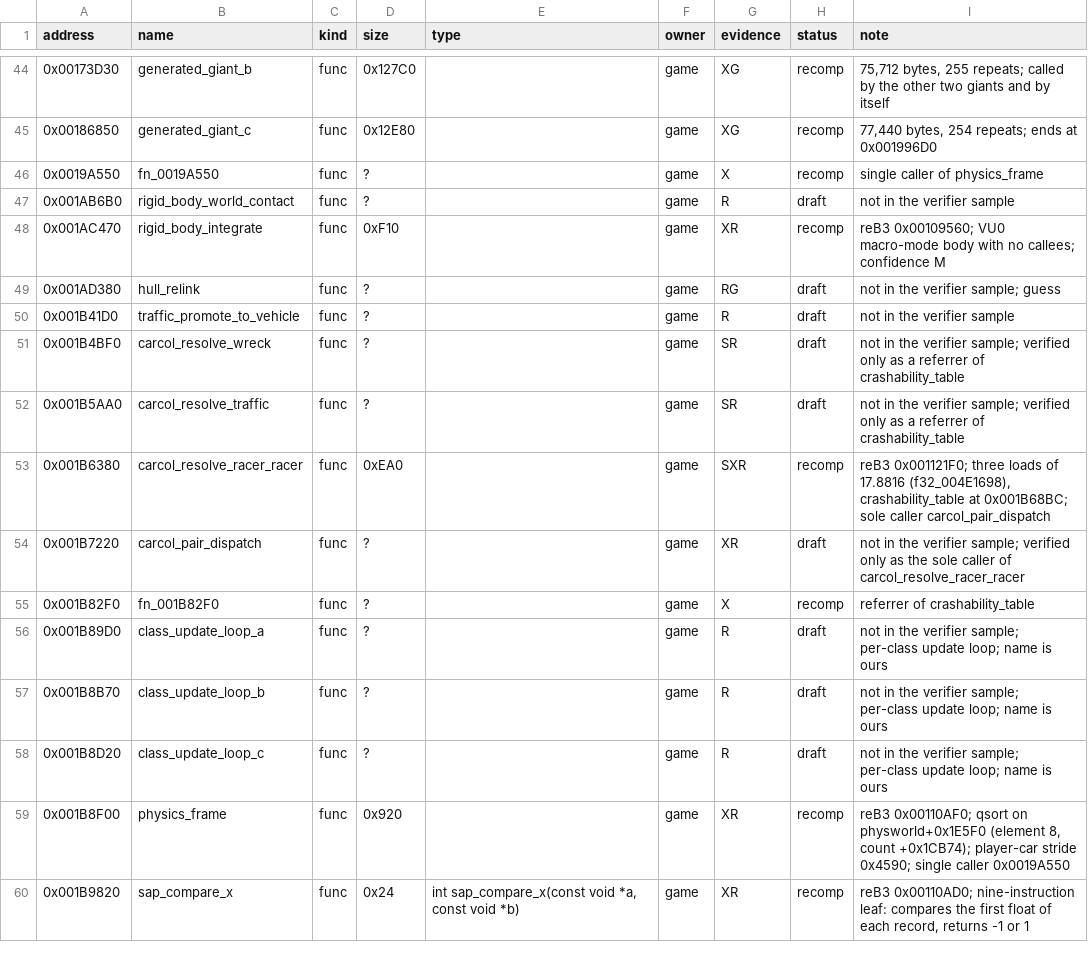
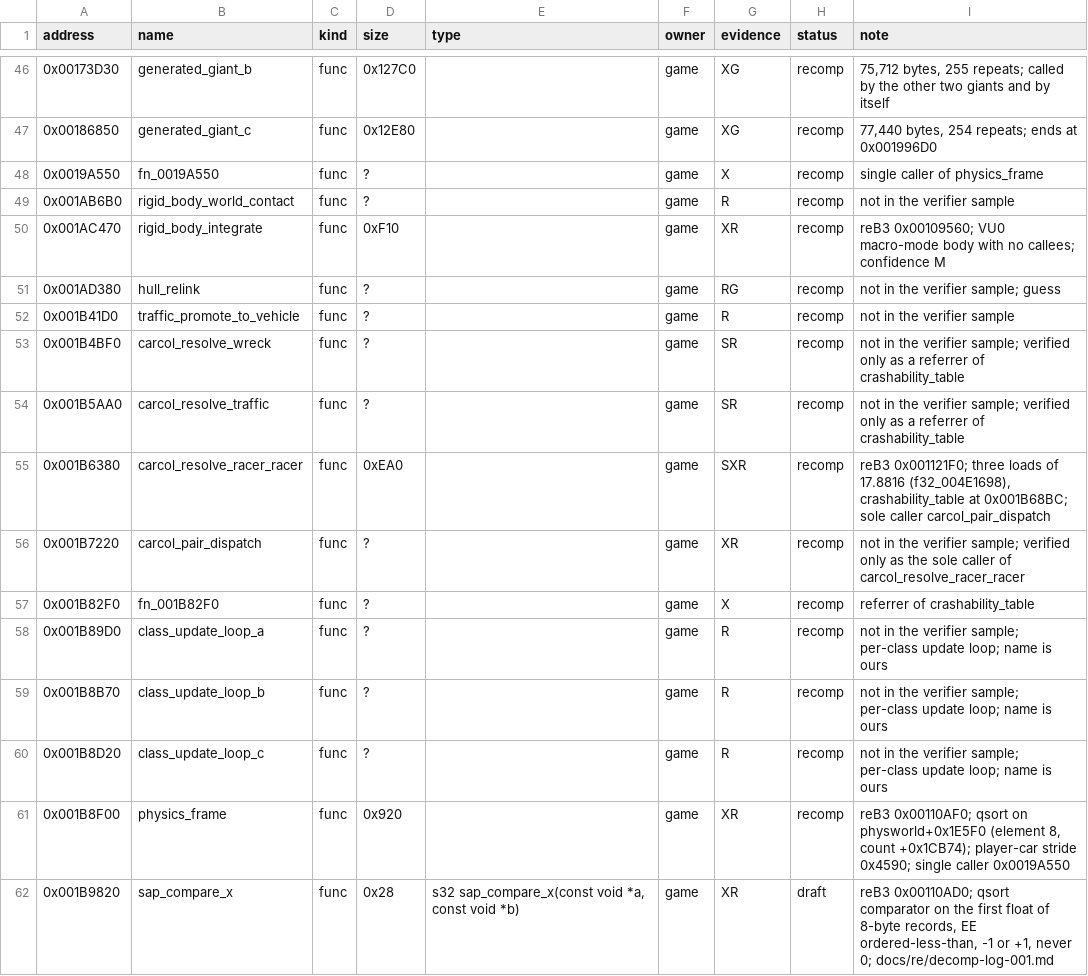
Before and after one commit to BlissVibes/Burnout3Decomp, a TSV file: game/symbols/SLUS_210.50.tsv, drawn as a sheet; only a part is shown, gaps mark what is left out; the diff covers the shown part only.

```diff
--- a/game/symbols/SLUS_210.50.tsv
+++ b/game/symbols/SLUS_210.50.tsv
@@ -46,15 +48,15 @@ address	name	kind	size	type	owner	evidence	status	note
 0x0019A550	fn_0019A550	func	?		game	X	recomp	single caller of physics_frame
-0x001AB6B0	rigid_body_world_contact	func	?		game	R	draft	not in the verifier sample
+0x001AB6B0	rigid_body_world_contact	func	?		game	R	recomp	not in the verifier sample
 0x001AC470	rigid_body_integrate	func	0xF10		game	XR	recomp	reB3 0x00109560; VU0 macro-mode body with no callees; confidence M
-0x001AD380	hull_relink	func	?		game	RG	draft	not in the verifier sample; guess
-0x001B41D0	traffic_promote_to_vehicle	func	?		game	R	draft	not in the verifier sample
-0x001B4BF0	carcol_resolve_wreck	func	?		game	SR	draft	not in the verifier sample; verified only as a referrer of crashability_table
-0x001B5AA0	carcol_resolve_traffic	func	?		game	SR	draft	not in the verifier sample; verified only as a referrer of crashability_table
+0x001AD380	hull_relink	func	?		game	RG	recomp	not in the verifier sample; guess
+0x001B41D0	traffic_promote_to_vehicle	func	?		game	R	recomp	not in the verifier sample
+0x001B4BF0	carcol_resolve_wreck	func	?		game	SR	recomp	not in the verifier sample; verified only as a referrer of crashability_table
+0x001B5AA0	carcol_resolve_traffic	func	?		game	SR	recomp	not in the verifier sample; verified only as a referrer of crashability_table
 0x001B6380	carcol_resolve_racer_racer	func	0xEA0		game	SXR	recomp	reB3 0x001121F0; three loads of 17.8816 (f32_004E1698), crashability_table at 0x001B68BC; sole caller carcol_pair_dispatch
-0x001B7220	carcol_pair_dispatch	func	?		game	XR	draft	not in the verifier sample; verified only as the sole caller of carcol_resolve_racer_racer
+0x001B7220	carcol_pair_dispatch	func	?		game	XR	recomp	not in the verifier sample; verified only as the sole caller of carcol_resolve_racer_racer
 0x001B82F0	fn_001B82F0	func	?		game	X	recomp	referrer of crashability_table
-0x001B89D0	class_update_loop_a	func	?		game	R	draft	not in the verifier sample; per-class update loop; name is ours
-0x001B8B70	class_update_loop_b	func	?		game	R	draft	not in the verifier sample; per-class update loop; name is ours
-0x001B8D20	class_update_loop_c	func	?		game	R	draft	not in the verifier sample; per-class update loop; name is ours
+0x001B89D0	class_update_loop_a	func	?		game	R	recomp	not in the verifier sample; per-class update loop; name is ours
+0x001B8B70	class_update_loop_b	func	?		game	R	recomp	not in the verifier sample; per-class update loop; name is ours
+0x001B8D20	class_update_loop_c	func	?		game	R	recomp	not in the verifier sample; per-class update loop; name is ours
 0x001B8F00	physics_frame	func	0x920		game	XR	recomp	reB3 0x00110AF0; qsort on physworld+0x1E5F0 (element 8, count +0x1CB74); player-car stride 0x4590; single caller 0x0019A550
-0x001B9820	sap_compare_x	func	0x24	int sap_compare_x(const void *a, const void *b)	game	XR	recomp	reB3 0x00110AD0; nine-instruction leaf: compares the first float of each record, returns -1 or 1
+0x001B9820	sap_compare_x	func	0x28	s32 sap_compare_x(const void *a, const void *b)	game	XR	draft	reB3 0x00110AD0; qsort comparator on the first float of 8-byte records, EE ordered-less-than, -1 or +1, never 0; docs/re/decomp-log-001.md
```
Also changed, not shown: 8 added rows and 32 edited cells elsewhere in this file, 7 other files.
